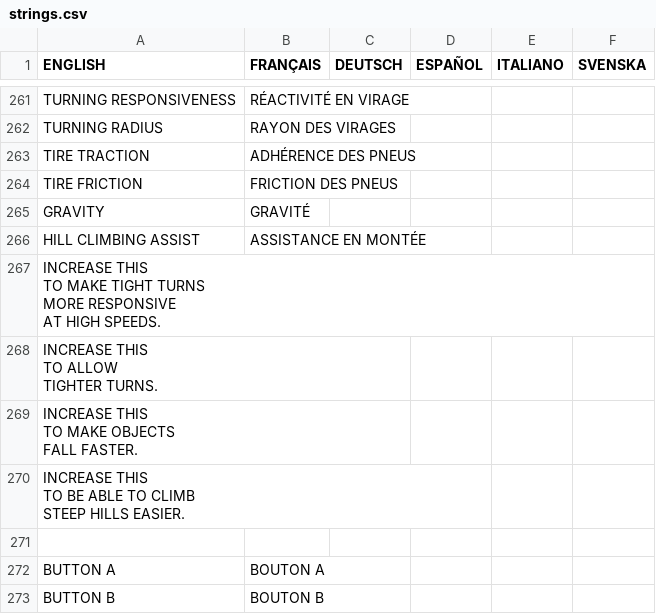
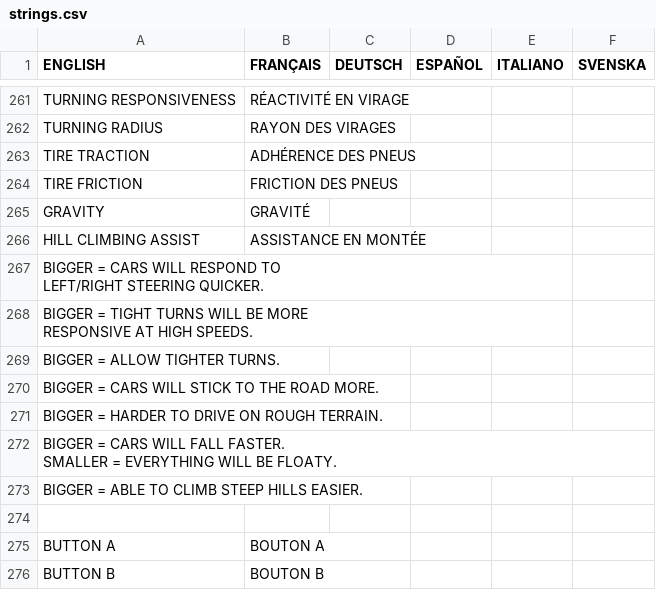
Before and after one commit to jorio/CroMagRally, a CSV file: Data/System/strings.csv, drawn as a sheet; only a part is shown, gaps mark what is left out.

Commit message:
Complete physics editor help strings

```diff
--- a/Data/System/strings.csv
+++ b/Data/System/strings.csv
@@ -329,15 +329,12 @@ GRAVITY,GRAVITÉ,,,,
 HILL CLIMBING ASSIST,ASSISTANCE EN MONTÉE,,,,
-"INCREASE THIS
-TO MAKE TIGHT TURNS
-MORE RESPONSIVE
-AT HIGH SPEEDS.",,,,,
-"INCREASE THIS
-TO ALLOW
-TIGHTER TURNS.",,,,,
-"INCREASE THIS
-TO MAKE OBJECTS
-FALL FASTER.",,,,,
-"INCREASE THIS
-TO BE ABLE TO CLIMB
-STEEP HILLS EASIER.",,,,,
+"BIGGER = CARS WILL RESPOND TO
+LEFT/RIGHT STEERING QUICKER.",,,,,
+"BIGGER = TIGHT TURNS WILL BE MORE
+RESPONSIVE AT HIGH SPEEDS.",,,,,
+BIGGER = ALLOW TIGHTER TURNS.,,,,,
+BIGGER = CARS WILL STICK TO THE ROAD MORE.,,,,,
+BIGGER = HARDER TO DRIVE ON ROUGH TERRAIN.,,,,,
+"BIGGER = CARS WILL FALL FASTER.
+SMALLER = EVERYTHING WILL BE FLOATY.",,,,,
+BIGGER = ABLE TO CLIMB STEEP HILLS EASIER.,,,,,
 ,,,,,
```
Also changed, not shown: 1 other file.
